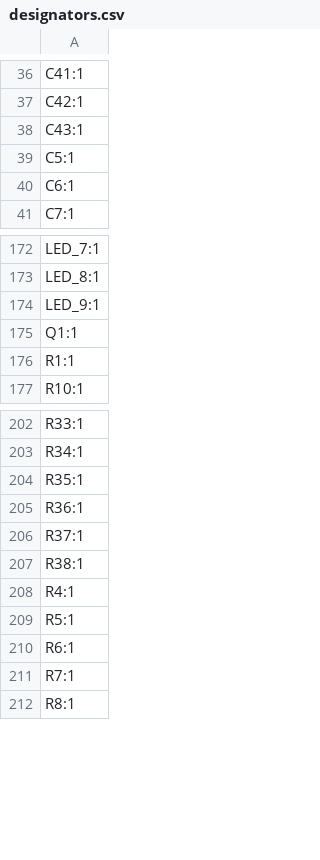
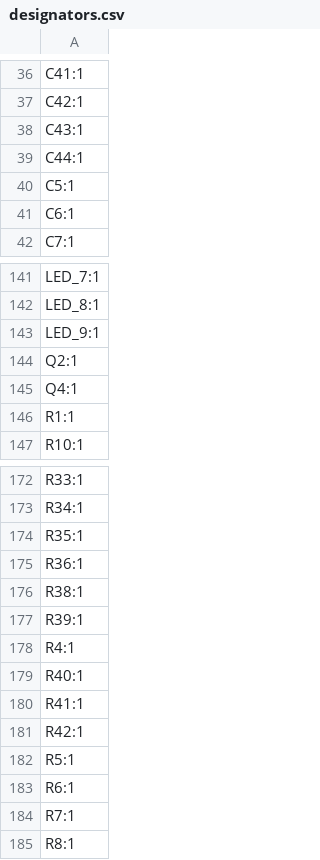
Before and after one commit to 2-chairs/robocup2025, a CSV file: Electrical/PCB V3 (21 Jan)/Layer 1/production/designators.csv, drawn as a sheet; only a part is shown, gaps mark what is left out; the diff covers the shown part only.

```diff
--- a/Electrical/PCB V3 (21 Jan)/Layer 1/production/designators.csv
+++ b/Electrical/PCB V3 (21 Jan)/Layer 1/production/designators.csv
@@ -38,2 +38,3 @@ C42:1
 C43:1
+C44:1
 C5:1
@@ -174,3 +143,4 @@ LED_8:1
 LED_9:1
-Q1:1
+Q2:1
+Q4:1
 R1:1
@@ -205,5 +175,8 @@ R35:1
 R36:1
-R37:1
 R38:1
+R39:1
 R4:1
+R40:1
+R41:1
+R42:1
 R5:1
```
Also changed, not shown: 32 removed rows elsewhere in this file, Electrical/PCB V3 (21 Jan)/Layer 1/production/bom.csv, Electrical/PCB V3 (21 Jan)/Layer 1/production/positions.csv, 31 other files.
